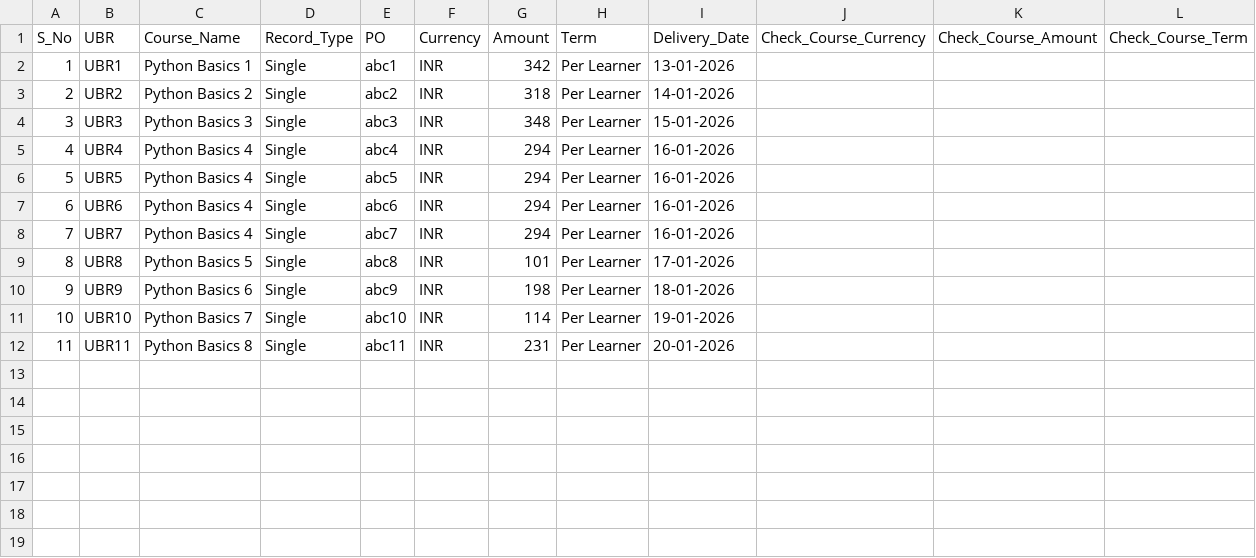
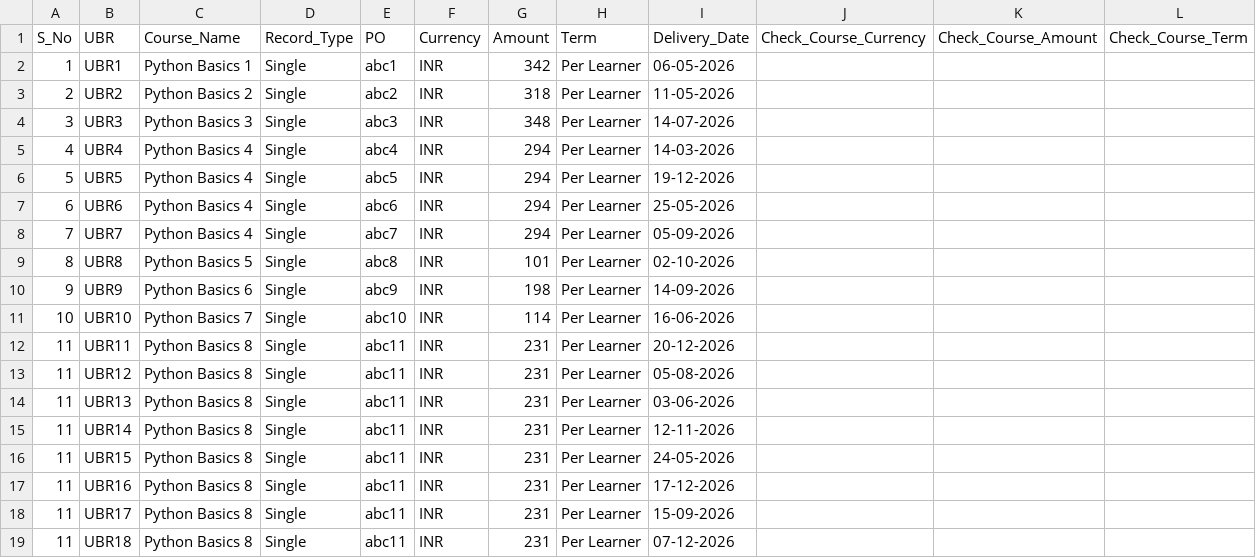
Before and after one commit to deepakkumar-sm/first_complex_project, a CSV file: MI_Audit_UBR.csv, drawn as a sheet.

```diff
--- a/MI_Audit_UBR.csv
+++ b/MI_Audit_UBR.csv
@@ -1,12 +1,19 @@
 S_No,UBR,Course_Name,Record_Type,PO,Currency,Amount,Term,Delivery_Date,Check_Course_Currency,Check_Course_Amount,Check_Course_Term
-1,UBR1,Python Basics 1,Single,abc1,INR,342,Per Learner,13-01-2026,,,
-2,UBR2,Python Basics 2,Single,abc2,INR,318,Per Learner,14-01-2026,,,
-3,UBR3,Python Basics 3,Single,abc3,INR,348,Per Learner,15-01-2026,,,
-4,UBR4,Python Basics 4,Single,abc4,INR,294,Per Learner,16-01-2026,,,
-5,UBR5,Python Basics 4,Single,abc5,INR,294,Per Learner,16-01-2026,,,
-6,UBR6,Python Basics 4,Single,abc6,INR,294,Per Learner,16-01-2026,,,
-7,UBR7,Python Basics 4,Single,abc7,INR,294,Per Learner,16-01-2026,,,
-8,UBR8,Python Basics 5,Single,abc8,INR,101,Per Learner,17-01-2026,,,
-9,UBR9,Python Basics 6,Single,abc9,INR,198,Per Learner,18-01-2026,,,
-10,UBR10,Python Basics 7,Single,abc10,INR,114,Per Learner,19-01-2026,,,
-11,UBR11,Python Basics 8,Single,abc11,INR,231,Per Learner,20-01-2026,,,
+1,UBR1,Python Basics 1,Single,abc1,INR,342,Per Learner,06-05-2026,,,
+2,UBR2,Python Basics 2,Single,abc2,INR,318,Per Learner,11-05-2026,,,
+3,UBR3,Python Basics 3,Single,abc3,INR,348,Per Learner,14-07-2026,,,
+4,UBR4,Python Basics 4,Single,abc4,INR,294,Per Learner,14-03-2026,,,
+5,UBR5,Python Basics 4,Single,abc5,INR,294,Per Learner,19-12-2026,,,
+6,UBR6,Python Basics 4,Single,abc6,INR,294,Per Learner,25-05-2026,,,
+7,UBR7,Python Basics 4,Single,abc7,INR,294,Per Learner,05-09-2026,,,
+8,UBR8,Python Basics 5,Single,abc8,INR,101,Per Learner,02-10-2026,,,
+9,UBR9,Python Basics 6,Single,abc9,INR,198,Per Learner,14-09-2026,,,
+10,UBR10,Python Basics 7,Single,abc10,INR,114,Per Learner,16-06-2026,,,
+11,UBR11,Python Basics 8,Single,abc11,INR,231,Per Learner,20-12-2026,,,
+11,UBR12,Python Basics 8,Single,abc11,INR,231,Per Learner,05-08-2026,,,
+11,UBR13,Python Basics 8,Single,abc11,INR,231,Per Learner,03-06-2026,,,
+11,UBR14,Python Basics 8,Single,abc11,INR,231,Per Learner,12-11-2026,,,
+11,UBR15,Python Basics 8,Single,abc11,INR,231,Per Learner,24-05-2026,,,
+11,UBR16,Python Basics 8,Single,abc11,INR,231,Per Learner,17-12-2026,,,
+11,UBR17,Python Basics 8,Single,abc11,INR,231,Per Learner,15-09-2026,,,
+11,UBR18,Python Basics 8,Single,abc11,INR,231,Per Learner,07-12-2026,,,
```
Also changed, not shown: 4 other files.
